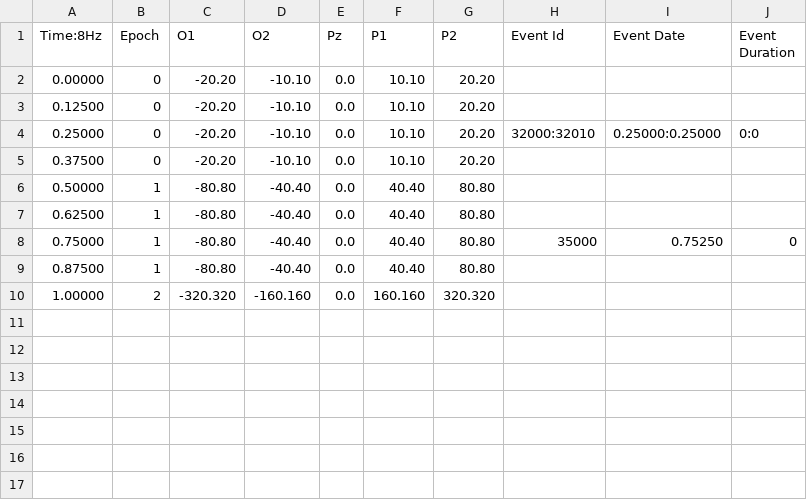
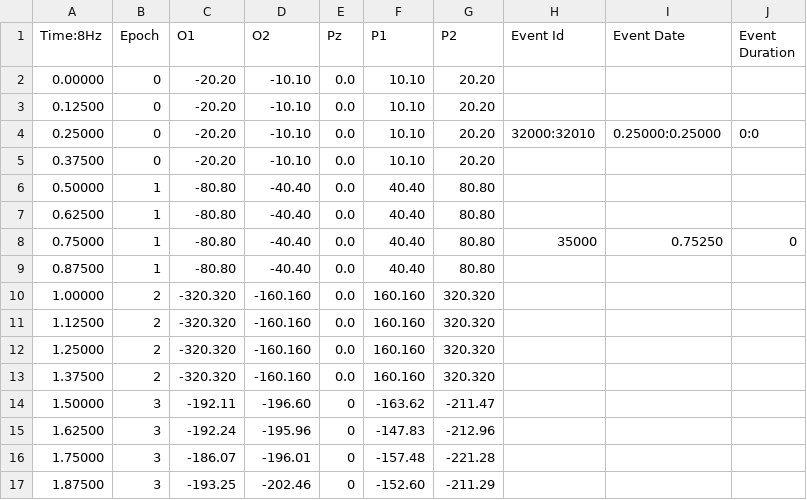
Before and after one commit to krohak/LexiCon, a CSV file: Convert/output/test.csv, drawn as a sheet; the diff names each change by its address in the sheet, - before the commit and + after, or states it on an @@ line.

Commit message:
epochs

```diff
--- a/Convert/output/test.csv
+++ b/Convert/output/test.csv
+row 11: 1.12500 | 2 | -320.320 | -160.160 | 0.0 | 160.160 | 320.320
+row 12: 1.25000 | 2 | -320.320 | -160.160 | 0.0 | 160.160 | 320.320
+row 13: 1.37500 | 2 | -320.320 | -160.160 | 0.0 | 160.160 | 320.320
+row 14: 1.50000 | 3 | -192.11 | -196.60 | 0 | -163.62 | -211.47
+row 15: 1.62500 | 3 | -192.24 | -195.96 | 0 | -147.83 | -212.96
+row 16: 1.75000 | 3 | -186.07 | -196.01 | 0 | -157.48 | -221.28
+row 17: 1.87500 | 3 | -193.25 | -202.46 | 0 | -152.60 | -211.29
```
